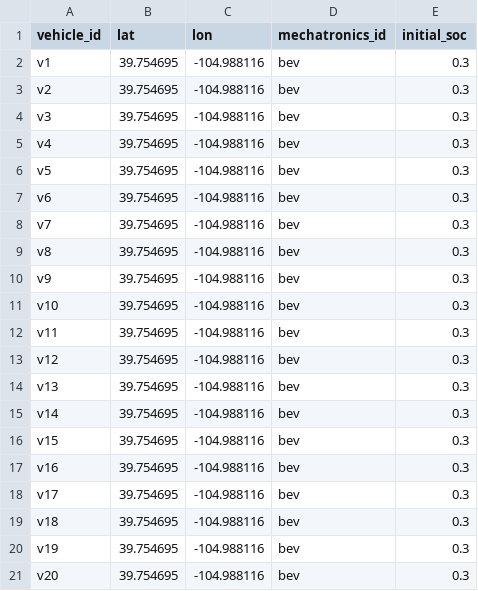
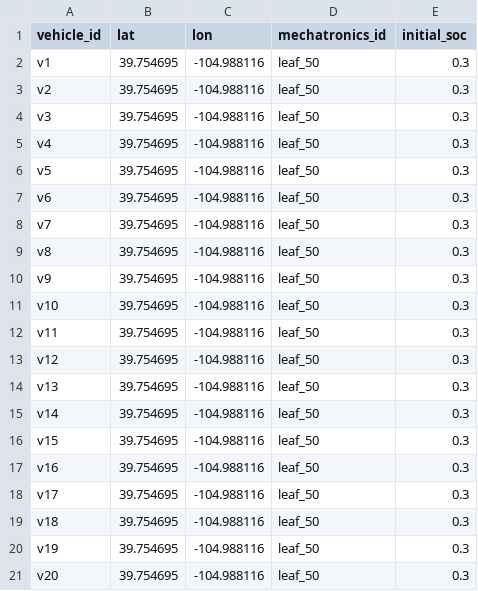
Before and after one commit to NREL/hive, a CSV file: hive/resources/vehicles/denver_demo_vehicles.csv, drawn as a sheet.

Commit message:
refactor vehicle mechanics to mechatronics

```diff
--- a/hive/resources/vehicles/denver_demo_vehicles.csv
+++ b/hive/resources/vehicles/denver_demo_vehicles.csv
@@ -1,21 +1,21 @@
 vehicle_id,lat,lon,mechatronics_id,initial_soc
-v1,39.754695,-104.988116,bev,0.3
-v2,39.754695,-104.988116,bev,0.3
-v3,39.754695,-104.988116,bev,0.3
-v4,39.754695,-104.988116,bev,0.3
-v5,39.754695,-104.988116,bev,0.3
-v6,39.754695,-104.988116,bev,0.3
-v7,39.754695,-104.988116,bev,0.3
-v8,39.754695,-104.988116,bev,0.3
-v9,39.754695,-104.988116,bev,0.3
-v10,39.754695,-104.988116,bev,0.3
-v11,39.754695,-104.988116,bev,0.3
-v12,39.754695,-104.988116,bev,0.3
-v13,39.754695,-104.988116,bev,0.3
-v14,39.754695,-104.988116,bev,0.3
-v15,39.754695,-104.988116,bev,0.3
-v16,39.754695,-104.988116,bev,0.3
-v17,39.754695,-104.988116,bev,0.3
-v18,39.754695,-104.988116,bev,0.3
-v19,39.754695,-104.988116,bev,0.3
-v20,39.754695,-104.988116,bev,0.3
+v1,39.754695,-104.988116,leaf_50,0.3
+v2,39.754695,-104.988116,leaf_50,0.3
+v3,39.754695,-104.988116,leaf_50,0.3
+v4,39.754695,-104.988116,leaf_50,0.3
+v5,39.754695,-104.988116,leaf_50,0.3
+v6,39.754695,-104.988116,leaf_50,0.3
+v7,39.754695,-104.988116,leaf_50,0.3
+v8,39.754695,-104.988116,leaf_50,0.3
+v9,39.754695,-104.988116,leaf_50,0.3
+v10,39.754695,-104.988116,leaf_50,0.3
+v11,39.754695,-104.988116,leaf_50,0.3
+v12,39.754695,-104.988116,leaf_50,0.3
+v13,39.754695,-104.988116,leaf_50,0.3
+v14,39.754695,-104.988116,leaf_50,0.3
+v15,39.754695,-104.988116,leaf_50,0.3
+v16,39.754695,-104.988116,leaf_50,0.3
+v17,39.754695,-104.988116,leaf_50,0.3
+v18,39.754695,-104.988116,leaf_50,0.3
+v19,39.754695,-104.988116,leaf_50,0.3
+v20,39.754695,-104.988116,leaf_50,0.3
```
Also changed, not shown: 44 other files.
